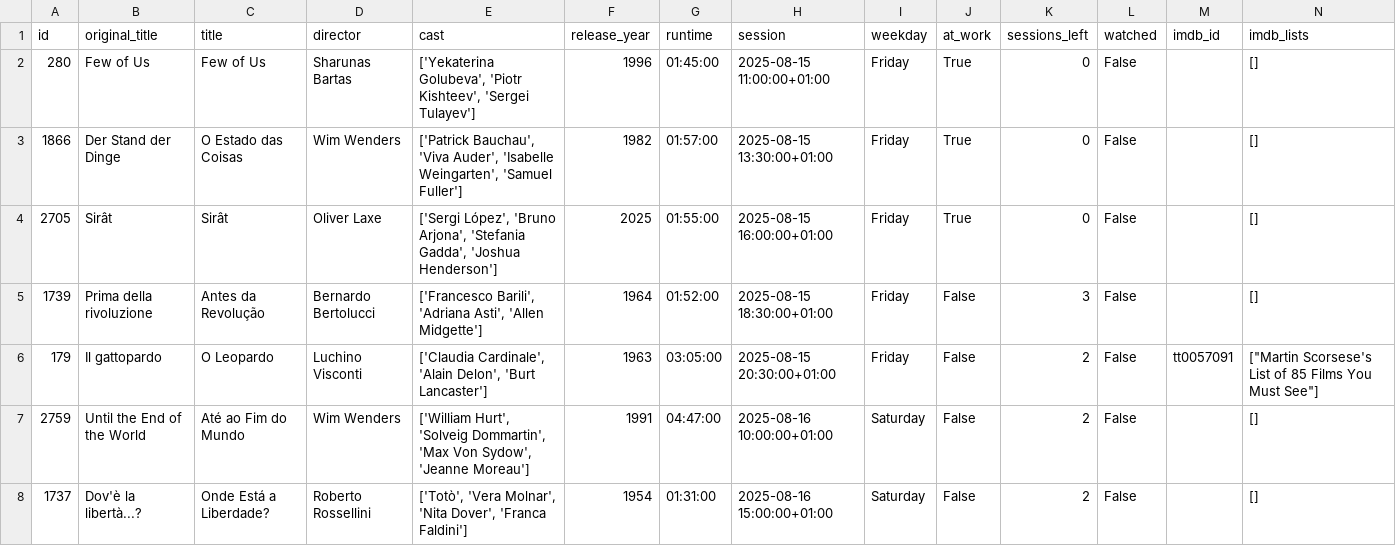
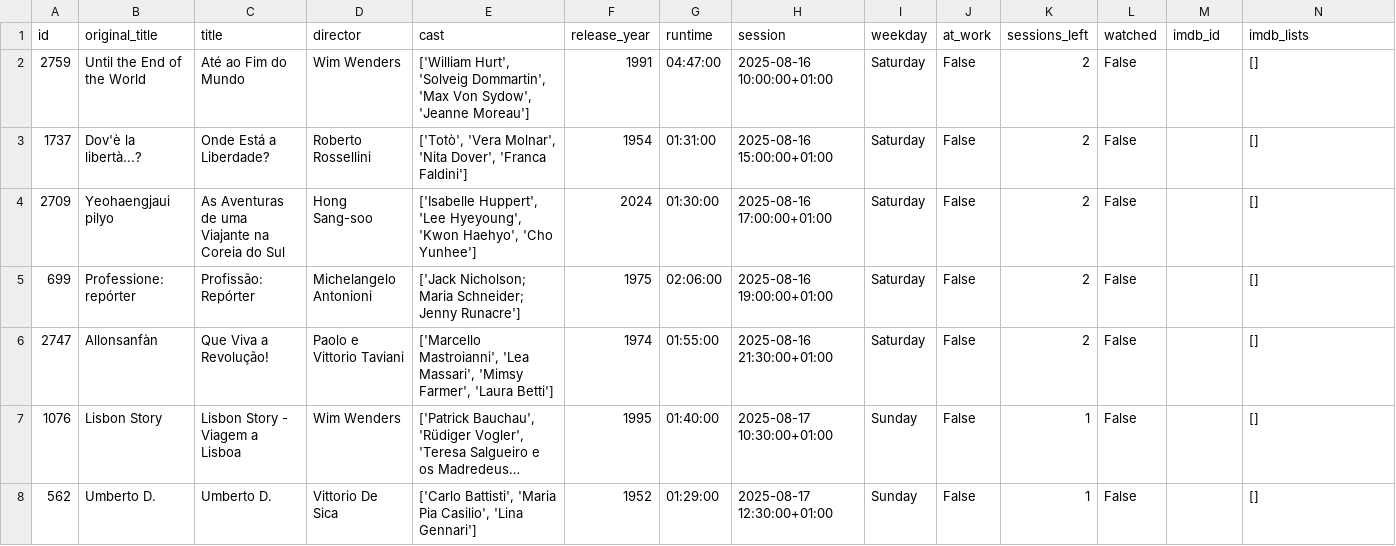
Before and after one commit to andrebastosdias/medeia-imdb, a CSV file: data/sessions.csv, drawn as a sheet; only a part is shown; the shorter side is filled out with more unchanged rows; long unchanged cells end in …; rows hold the shown columns only; the diff names each change by its address in the sheet, - before the commit and + after, or states it on an @@ line.

```diff
--- a/data/sessions.csv
+++ b/data/sessions.csv
-row 2: 280 | Few of Us | Few of Us | Sharunas Bartas | ['Yekaterina Golubeva', 'Piotr Kishteev', 'Sergei Tulayev'] | 1996 | 01:45:00 | 2025-08-15 11:00:00+01:00 | Friday | True | 0 | False |  | []
-row 3: 1866 | Der Stand der Dinge | O Estado das Coisas | Wim Wenders | ['Patrick Bauchau', 'Viva Auder', 'Isabelle Weingarten', 'Samuel Fuller'] | 1982 | 01:57:00 | 2025-08-15 13:30:00+01:00 | Friday | True | 0 | False |  | []
-row 4: 2705 | Sirât | Sirât | Oliver Laxe | ['Sergi López', 'Bruno Arjona', 'Stefania Gadda', 'Joshua Henderson'] | 2025 | 01:55:00 | 2025-08-15 16:00:00+01:00 | Friday | True | 0 | False |  | []
-row 5: 1739 | Prima della rivoluzione | Antes da Revolução | Bernardo Bertolucci | ['Francesco Barili', 'Adriana Asti', 'Allen Midgette'] | 1964 | 01:52:00 | 2025-08-15 18:30:00+01:00 | Friday | False | 3 | False |  | []
-row 6: 179 | Il gattopardo | O Leopardo | Luchino Visconti | ['Claudia Cardinale', 'Alain Delon', 'Burt Lancaster'] | 1963 | 03:05:00 | 2025-08-15 20:30:00+01:00 | Friday | False | 2 | False | tt0057091 | ["Martin Scorsese's List of 85 Films You Must See"]
```
Also changed, not shown: data/movies.csv.
